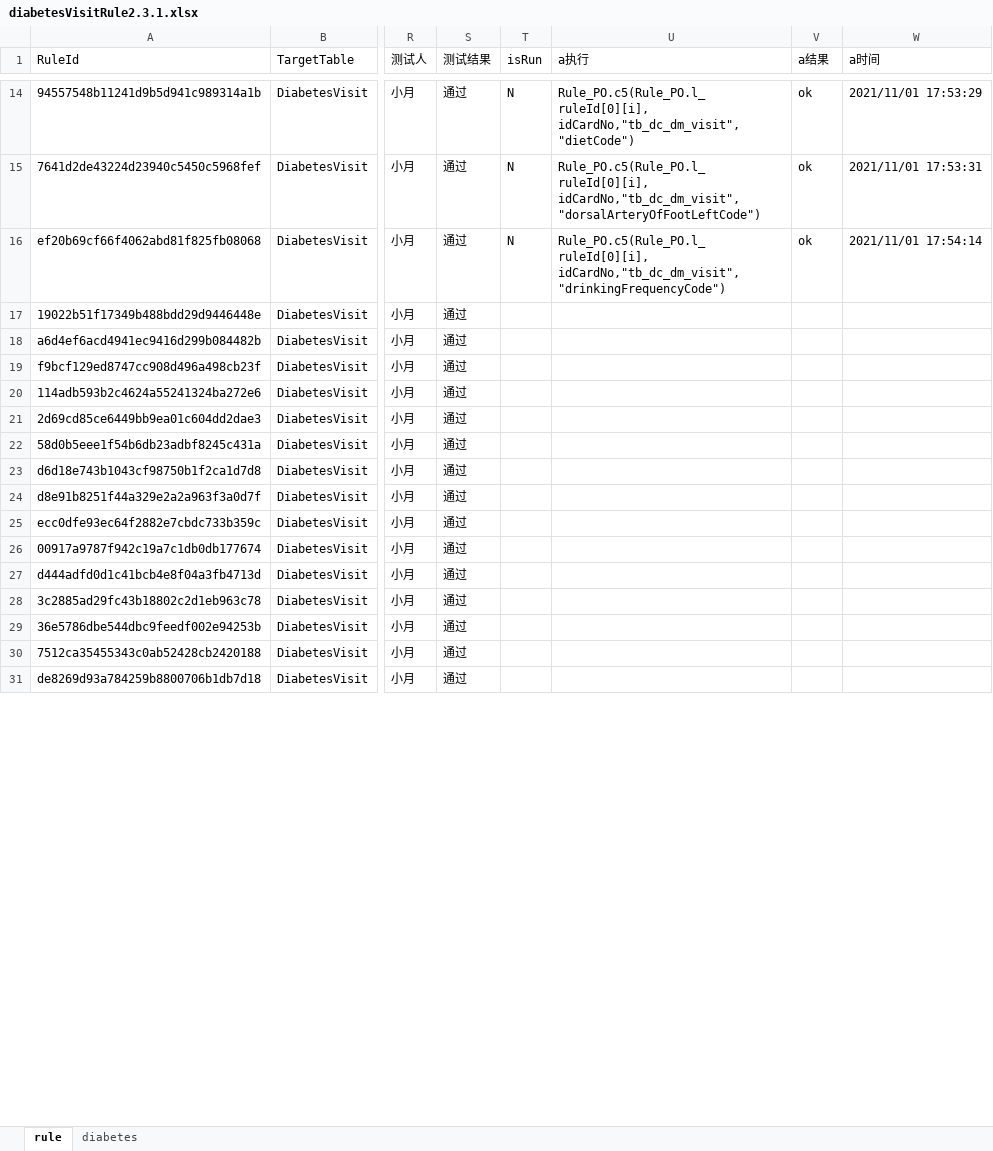
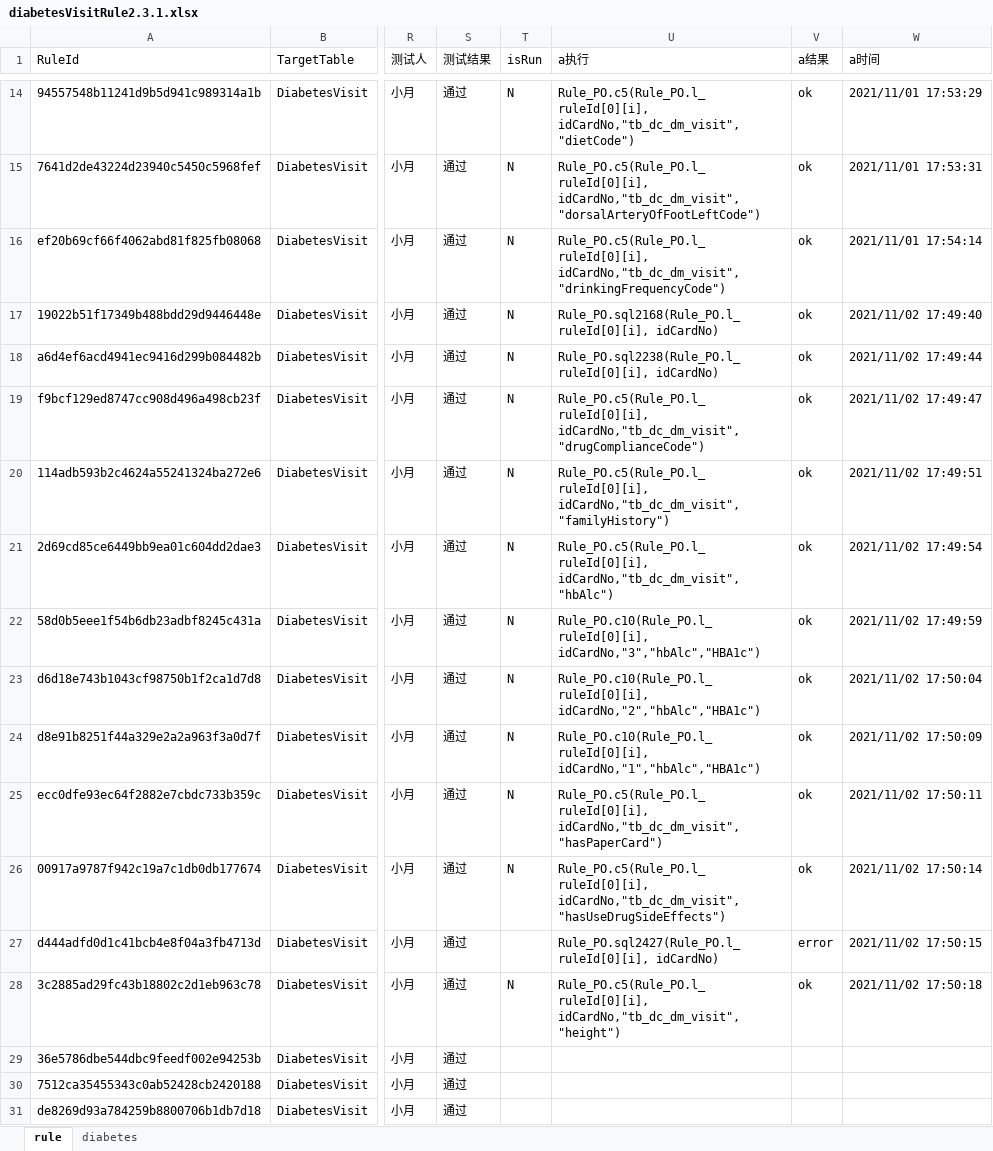
Before and after one commit to skducn/project, an Excel workbook: instance/zyjk/EHR/controlRule/config/diabetesVisitRule2.3.1.xlsx, sheet rule, drawn as a sheet; only a part is shown, gaps mark what is left out; values as stored, in another font and other column widths than the file's, no cell formats; the diff covers the shown part only; the diff names each change by its address in the sheet, - before the commit and + after, or states it on an @@ line.

Commit message:
DESKTOP-DO7AEPU_20211102_7:5132

```diff
--- a/instance/zyjk/EHR/controlRule/config/diabetesVisitRule2.3.1.xlsx (sheet rule)
+++ b/instance/zyjk/EHR/controlRule/config/diabetesVisitRule2.3.1.xlsx (sheet rule)
-T17:T26 (isRun): (empty)
+T17:T26 (isRun): N
-U17 (a执行): (empty)
+U17 (a执行): Rule_PO.sql2168(Rule_PO.l_ruleId[0][i], idCardNo)
-V17:V26 (a结果): (empty)
+V17:V26 (a结果): ok
-W17 (a时间): (empty)
+W17 (a时间): 2021/11/02 17:49:40
-U18 (a执行): (empty)
+U18 (a执行): Rule_PO.sql2238(Rule_PO.l_ruleId[0][i], idCardNo)
-W18 (a时间): (empty)
+W18 (a时间): 2021/11/02 17:49:44
-U19 (a执行): (empty)
+U19 (a执行): Rule_PO.c5(Rule_PO.l_ruleId[0][i], idCardNo,"tb_dc_dm_visit","drugComplianceCode")
-W19 (a时间): (empty)
+W19 (a时间): 2021/11/02 17:49:47
-U20 (a执行): (empty)
+U20 (a执行): Rule_PO.c5(Rule_PO.l_ruleId[0][i], idCardNo,"tb_dc_dm_visit","familyHistory")
-W20 (a时间): (empty)
+W20 (a时间): 2021/11/02 17:49:51
-U21 (a执行): (empty)
+U21 (a执行): Rule_PO.c5(Rule_PO.l_ruleId[0][i], idCardNo,"tb_dc_dm_visit","hbAlc")
-W21 (a时间): (empty)
+W21 (a时间): 2021/11/02 17:49:54
-U22 (a执行): (empty)
+U22 (a执行): Rule_PO.c10(Rule_PO.l_ruleId[0][i], idCardNo,"3","hbAlc","HBA1c")
-W22 (a时间): (empty)
+W22 (a时间): 2021/11/02 17:49:59
-U23 (a执行): (empty)
+U23 (a执行): Rule_PO.c10(Rule_PO.l_ruleId[0][i], idCardNo,"2","hbAlc","HBA1c")
-W23 (a时间): (empty)
+W23 (a时间): 2021/11/02 17:50:04
-U24 (a执行): (empty)
+U24 (a执行): Rule_PO.c10(Rule_PO.l_ruleId[0][i], idCardNo,"1","hbAlc","HBA1c")
-W24 (a时间): (empty)
+W24 (a时间): 2021/11/02 17:50:09
-U25 (a执行): (empty)
+U25 (a执行): Rule_PO.c5(Rule_PO.l_ruleId[0][i], idCardNo,"tb_dc_dm_visit","hasPaperCard")
-W25 (a时间): (empty)
+W25 (a时间): 2021/11/02 17:50:11
-U26 (a执行): (empty)
+U26 (a执行): Rule_PO.c5(Rule_PO.l_ruleId[0][i], idCardNo,"tb_dc_dm_visit","hasUseDrugSideEffects")
-W26 (a时间): (empty)
+W26 (a时间): 2021/11/02 17:50:14
-U27 (a执行): (empty)
+U27 (a执行): Rule_PO.sql2427(Rule_PO.l_ruleId[0][i], idCardNo)
-V27 (a结果): (empty)
+V27 (a结果): error
-W27 (a时间): (empty)
+W27 (a时间): 2021/11/02 17:50:15
-T28 (isRun): (empty)
+T28 (isRun): N
-U28 (a执行): (empty)
+U28 (a执行): Rule_PO.c5(Rule_PO.l_ruleId[0][i], idCardNo,"tb_dc_dm_visit","height")
-V28 (a结果): (empty)
+V28 (a结果): ok
-W28 (a时间): (empty)
+W28 (a时间): 2021/11/02 17:50:18
```
Also changed, not shown: 68 edited cells elsewhere in this sheet, cell formats.
